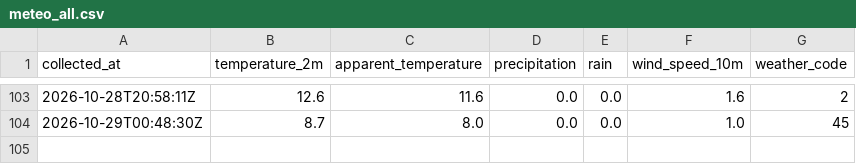
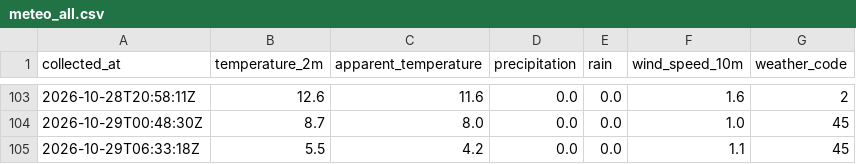
Before and after one commit to vinzgnn/velib-dataiku, a CSV file: data/meteo_all.csv, drawn as a sheet; only a part is shown, gaps mark what is left out.

Commit message:
Collecte 2026-10-29 06:33 UTC

```diff
--- a/data/meteo_all.csv
+++ b/data/meteo_all.csv
@@ -104 +104,2 @@ collected_at,temperature_2m,apparent_temperature,precipitation,rain,wind_speed_1
 2026-10-29T00:48:30Z,8.7,8.0,0.0,0.0,1.0,45
+2026-10-29T06:33:18Z,5.5,4.2,0.0,0.0,1.1,45
```
Also changed, not shown: 3 other files.
